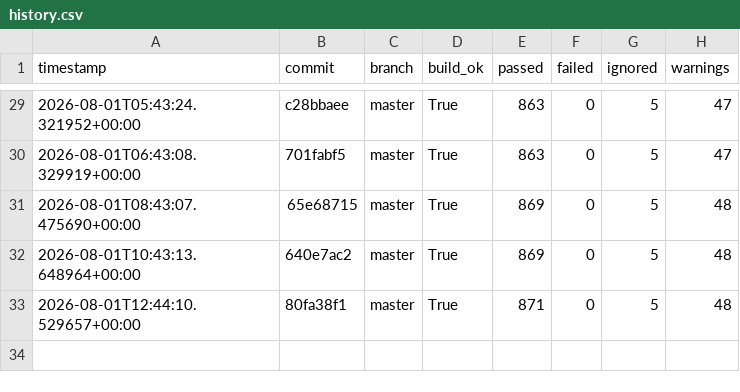
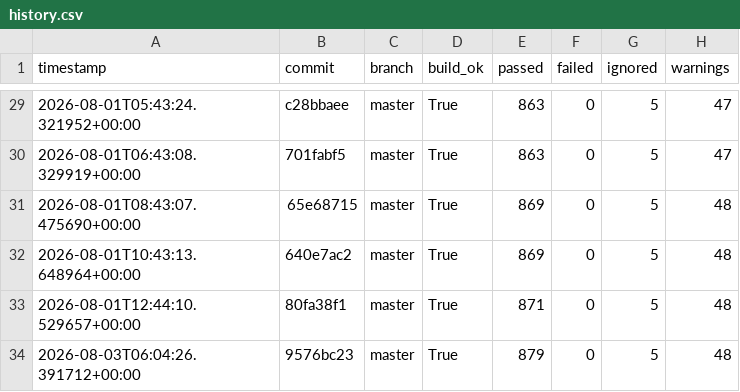
Before and after one commit to hiwavebrowser/hiwave-linux, a CSV file: metrics/history.csv, drawn as a sheet; only a part is shown, gaps mark what is left out; the diff names each change by its address in the sheet, - before the commit and + after, or states it on an @@ line.

```diff
--- a/metrics/history.csv
+++ b/metrics/history.csv
+row 34: 2026-08-03T06:04:26.391712+00:00 | 9576bc23 | master | True | 879 | 0 | 5 | 48
```
Also changed, not shown: 1 other file.
